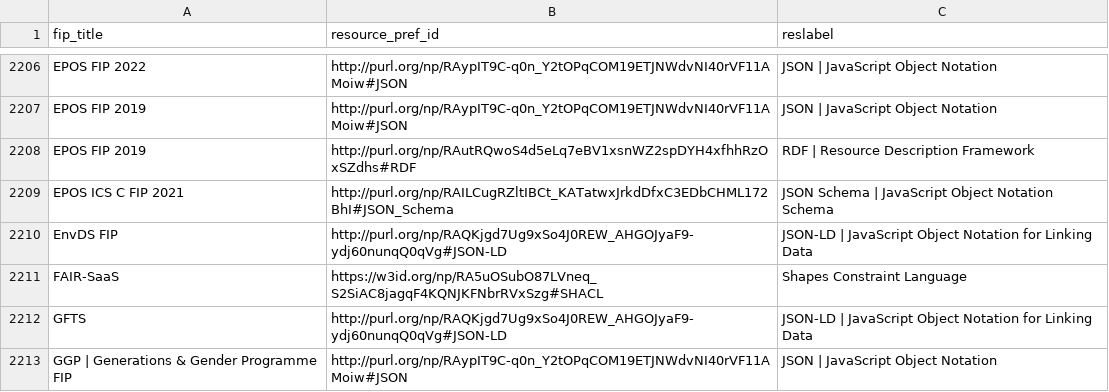
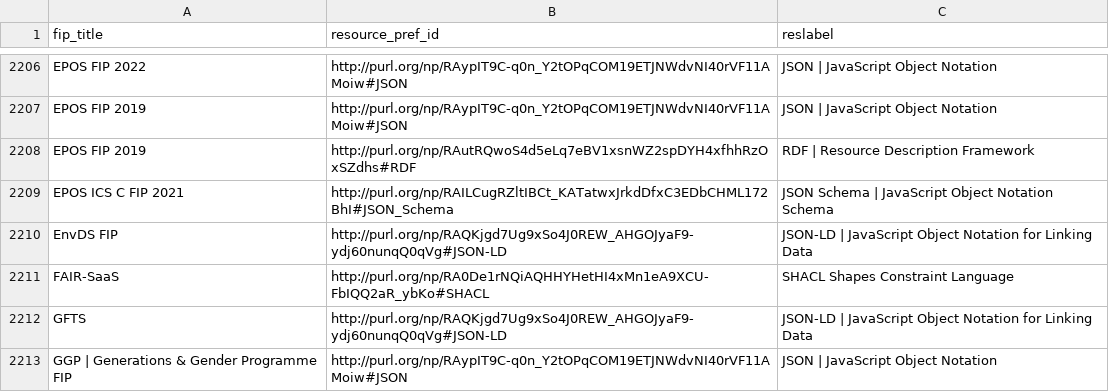
Before and after one commit to peta-pico/dsw-nanopub-api, a CSV file: tables/new_matrix_reduced.csv, drawn as a sheet; only a part is shown, gaps mark what is left out.

```diff
--- a/tables/new_matrix_reduced.csv
+++ b/tables/new_matrix_reduced.csv
@@ -2210,3 +2210,3 @@ EPOS ICS C FIP 2021,http://purl.org/np/RAILCugRZltIBCt_KATatwxJrkdDfxC3EDbCHML17
 EnvDS FIP,http://purl.org/np/RAQKjgd7Ug9xSo4J0REW_AHGOJyaF9-ydj60nunqQ0qVg#JSON-LD,JSON-LD | JavaScript Object Notation for Linking Data
-FAIR-SaaS,https://w3id.org/np/RA5uOSubO87LVneq_S2SiAC8jagqF4KQNJKFNbrRVxSzg#SHACL,Shapes Constraint Language
+FAIR-SaaS,http://purl.org/np/RA0De1rNQiAQHHYHetHI4xMn1eA9XCU-FbIQQ2aR_ybKo#SHACL,SHACL Shapes Constraint Language
 GFTS,http://purl.org/np/RAQKjgd7Ug9xSo4J0REW_AHGOJyaF9-ydj60nunqQ0qVg#JSON-LD,JSON-LD | JavaScript Object Notation for Linking Data
```
Also changed, not shown: tables/resource_ids.csv, 3 other files.
